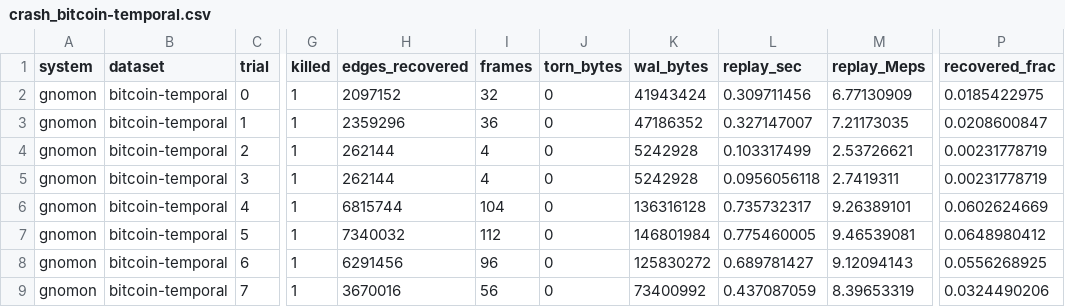
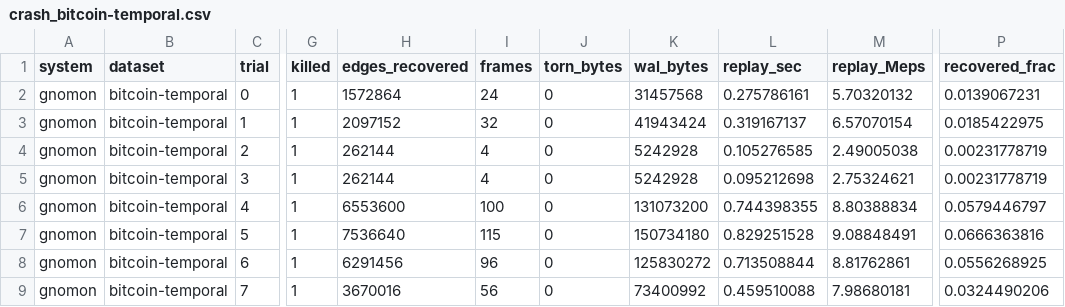
Before and after one commit to graphuofm/TGSA, a CSV file: results/e18_recovery/crash_bitcoin-temporal.csv, drawn as a sheet; only a part is shown, gaps mark what is left out; the diff covers the shown part only; the diff names each change by its address in the sheet, - before the commit and + after, or states it on an @@ line.

```diff
--- a/results/e18_recovery/crash_bitcoin-temporal.csv
+++ b/results/e18_recovery/crash_bitcoin-temporal.csv
-H2 (edges_recovered): 2097152
+H2 (edges_recovered): 1572864
-I2 (frames): 32
+I2 (frames): 24
-K2 (wal_bytes): 41943424
+K2 (wal_bytes): 31457568
-L2 (replay_sec): 0.309711456
+L2 (replay_sec): 0.275786161
-M2 (replay_Meps): 6.77130909
+M2 (replay_Meps): 5.70320132
-P2 (recovered_frac): 0.0185422975
+P2 (recovered_frac): 0.0139067231
-H3 (edges_recovered): 2359296
+H3 (edges_recovered): 2097152
-I3 (frames): 36
+I3 (frames): 32
-K3 (wal_bytes): 47186352
+K3 (wal_bytes): 41943424
-L3 (replay_sec): 0.327147007
+L3 (replay_sec): 0.319167137
-M3 (replay_Meps): 7.21173035
+M3 (replay_Meps): 6.57070154
-P3 (recovered_frac): 0.0208600847
+P3 (recovered_frac): 0.0185422975
-L4 (replay_sec): 0.103317499
+L4 (replay_sec): 0.105276585
-M4 (replay_Meps): 2.53726621
+M4 (replay_Meps): 2.49005038
-L5 (replay_sec): 0.0956056118
+L5 (replay_sec): 0.095212698
-M5 (replay_Meps): 2.7419311
+M5 (replay_Meps): 2.75324621
-H6 (edges_recovered): 6815744
+H6 (edges_recovered): 6553600
-I6 (frames): 104
+I6 (frames): 100
-K6 (wal_bytes): 136316128
+K6 (wal_bytes): 131073200
-L6 (replay_sec): 0.735732317
+L6 (replay_sec): 0.744398355
-M6 (replay_Meps): 9.26389101
+M6 (replay_Meps): 8.80388834
-P6 (recovered_frac): 0.0602624669
+P6 (recovered_frac): 0.0579446797
-H7 (edges_recovered): 7340032
+H7 (edges_recovered): 7536640
-I7 (frames): 112
+I7 (frames): 115
-K7 (wal_bytes): 146801984
+K7 (wal_bytes): 150734180
-L7 (replay_sec): 0.775460005
+L7 (replay_sec): 0.829251528
-M7 (replay_Meps): 9.46539081
+M7 (replay_Meps): 9.08848491
-P7 (recovered_frac): 0.0648980412
+P7 (recovered_frac): 0.0666363816
-L8 (replay_sec): 0.689781427
+L8 (replay_sec): 0.713508844
-M8 (replay_Meps): 9.12094143
+M8 (replay_Meps): 8.81762861
-L9 (replay_sec): 0.437087059
+L9 (replay_sec): 0.459510088
-M9 (replay_Meps): 8.39653319
+M9 (replay_Meps): 7.98680181
```
Also changed, not shown: 60 edited cells elsewhere in this file, results/e18_recovery/crash_sx-stackoverflow.csv, results/e18_recovery/torn.csv, 13 other files.
